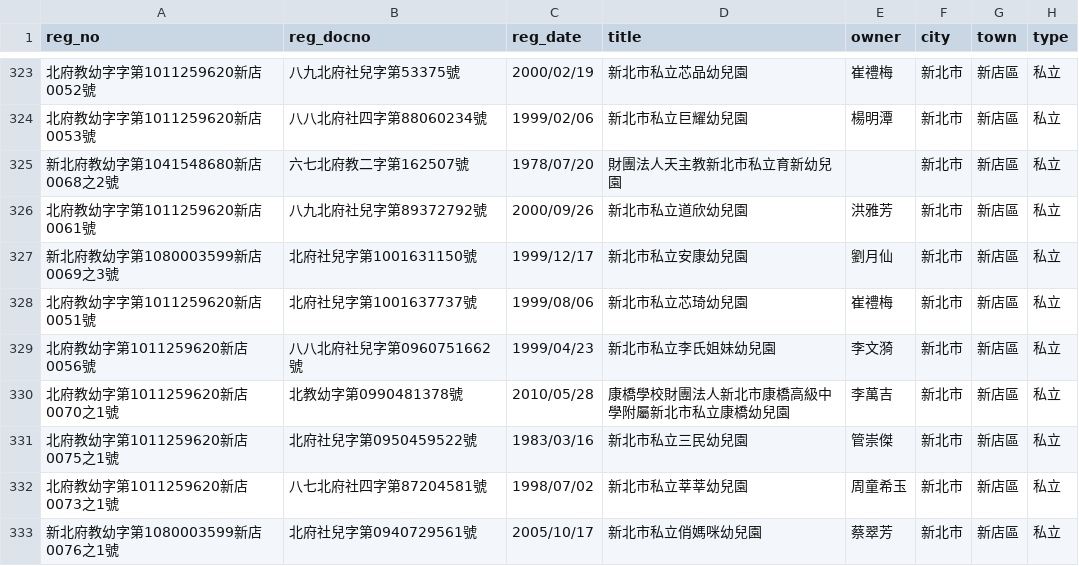
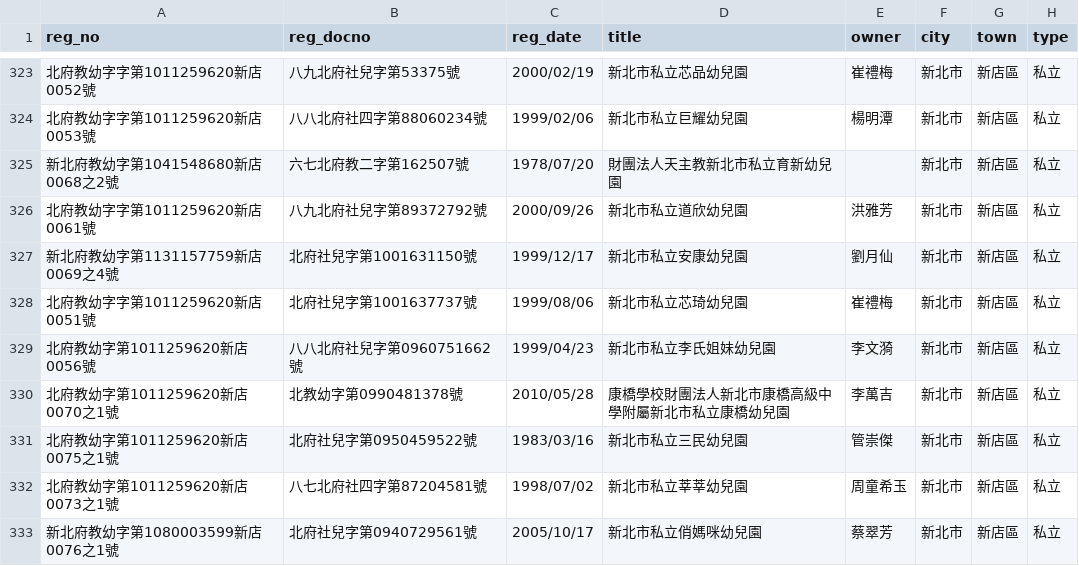
Before and after one commit to kiang/ap.ece.moe.edu.tw, a CSV file: docs/data/新北市.csv, drawn as a sheet; only a part is shown, gaps mark what is left out; the diff names each change by its address in the sheet, - before the commit and + after, or states it on an @@ line.

```diff
--- a/docs/data/新北市.csv
+++ b/docs/data/新北市.csv
-A327 (reg_no): 新北府教幼字第1080003599新店0069之3號
+A327 (reg_no): 新北府教幼字第1131157759新店0069之4號
```
Also changed, not shown: docs/data/臺北市.csv, 7 other files.
